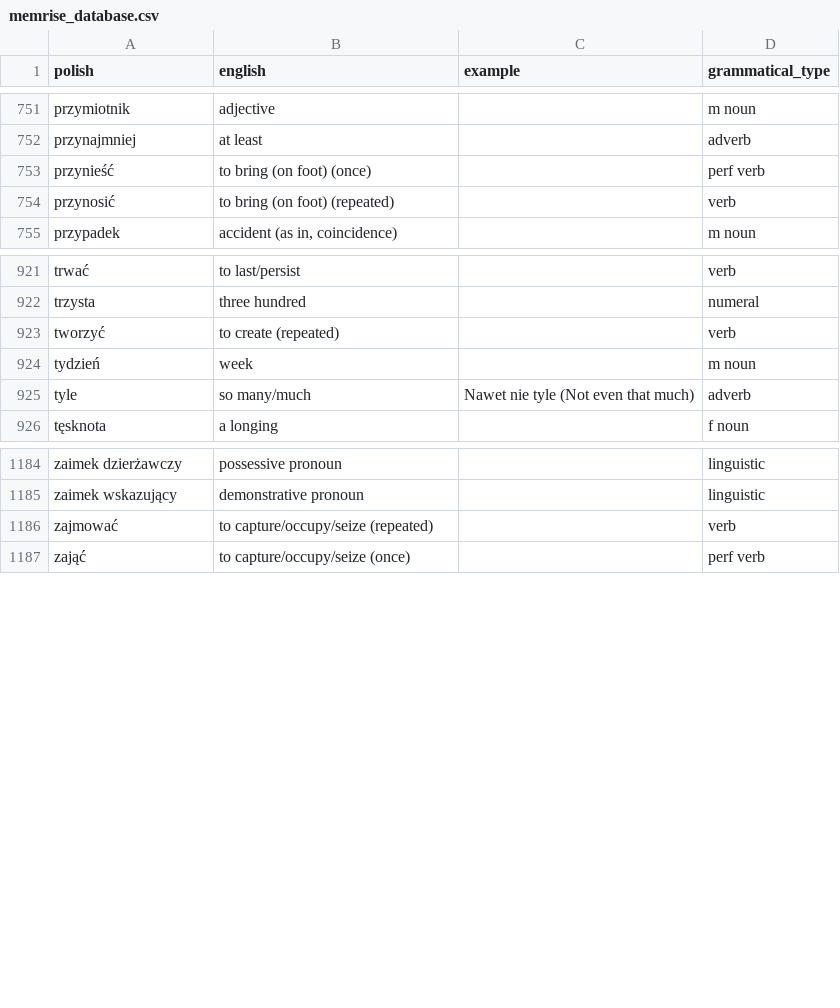
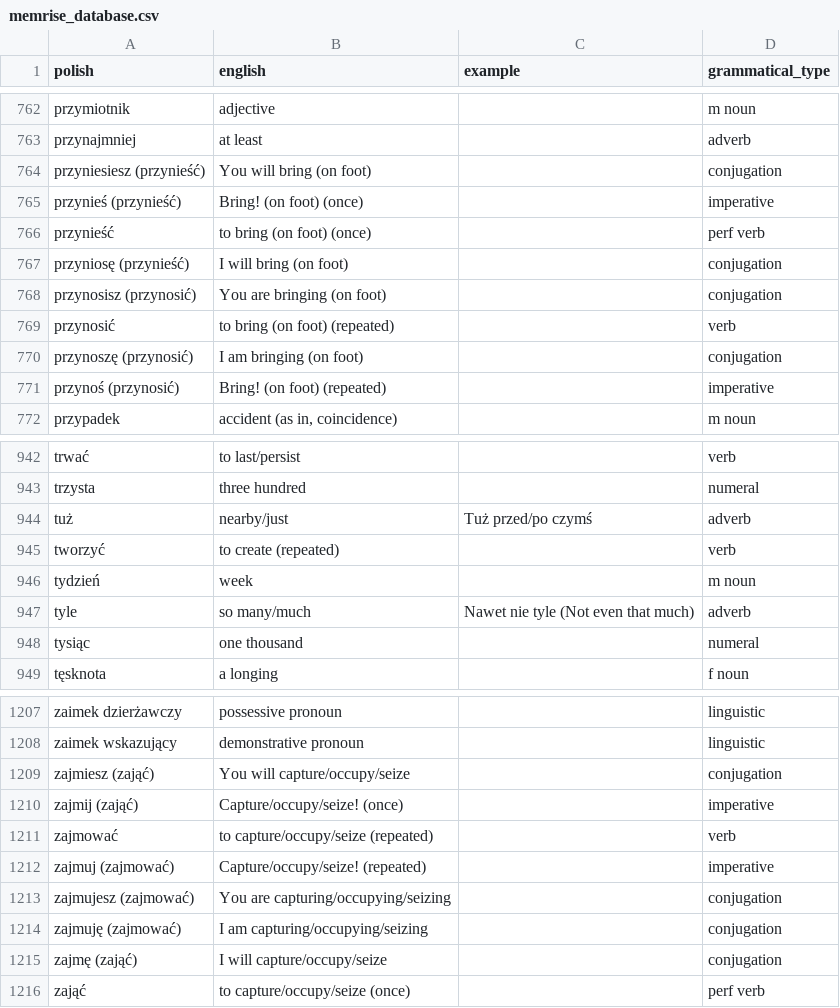
Before and after one commit to nihao2984/memrise-scraper, a CSV file: memrise_database.csv, drawn as a sheet; only a part is shown, gaps mark what is left out; the diff covers the shown part only.

```diff
--- a/memrise_database.csv
+++ b/memrise_database.csv
@@ -752,4 +763,10 @@ przymiotnik,adjective,,m noun
 przynajmniej,at least,,adverb
+przyniesiesz (przynieść),You will bring (on foot),,conjugation
+przynieś (przynieść),Bring! (on foot) (once),,imperative
 przynieść,to bring (on foot) (once),,perf verb
+przyniosę (przynieść),I will bring (on foot),,conjugation
+przynosisz (przynosić),You are bringing (on foot),,conjugation
 przynosić,to bring (on foot) (repeated),,verb
+przynoszę (przynosić),I am bringing (on foot),,conjugation
+przynoś (przynosić),Bring! (on foot) (repeated),,imperative
 przypadek,"accident (as in, coincidence)",,m noun
@@ -922,2 +943,3 @@ trwać,to last/persist,,verb
 trzysta,three hundred,,numeral
+tuż,nearby/just,Tuż przed/po czymś,adverb
 tworzyć,to create (repeated),,verb
@@ -925,2 +947,3 @@ tydzień,week,,m noun
 tyle,so many/much,Nawet nie tyle (Not even that much),adverb
+tysiąc,one thousand,,numeral
 tęsknota,a longing,,f noun
@@ -1185,3 +1208,9 @@ zaimek dzierżawczy,possessive pronoun,,linguistic
 zaimek wskazujący,demonstrative pronoun,,linguistic
+zajmiesz (zająć),You will capture/occupy/seize,,conjugation
+zajmij (zająć),Capture/occupy/seize! (once),,imperative
 zajmować,to capture/occupy/seize (repeated),,verb
+zajmuj (zajmować),Capture/occupy/seize! (repeated),,imperative
+zajmujesz (zajmować),You are capturing/occupying/seizing,,conjugation
+zajmuję (zajmować),I am capturing/occupying/seizing,,conjugation
+zajmę (zająć),I will capture/occupy/seize,,conjugation
 zająć,to capture/occupy/seize (once),,perf verb
```
Also changed, not shown: 16 added rows and 2 edited cells elsewhere in this file, memrise_levels.csv, 1 other file.
